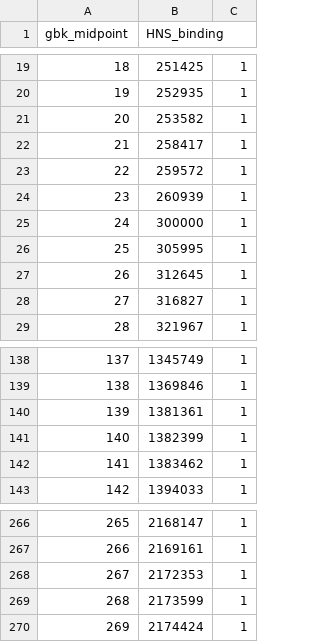
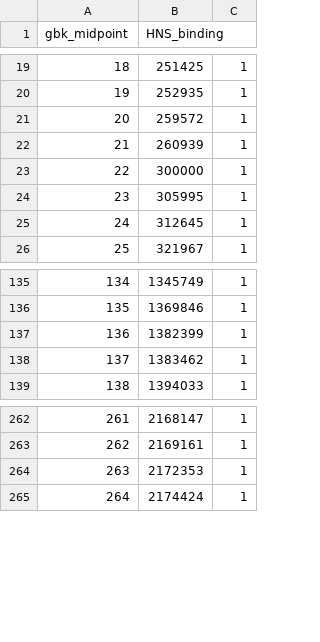
Before and after one commit to dlato/inversion_and_gene_exp_work, a CSV file: Stats/hns_bind.csv, drawn as a sheet; only a part is shown, gaps mark what is left out; removed rows and columns are numbered as before the commit, all else as after; the diff names each change by its address in the sheet, - before the commit and + after, or states it on an @@ line.

Commit message:
dataframe with all hns binding info from multiple datasets

```diff
--- a/Stats/hns_bind.csv
+++ b/Stats/hns_bind.csv
-row 21: 20 | 253582 | 1
-row 22: 21 | 258417 | 1
@@ column A (gbk_midpoint) renumbered from row 21 down @@
-row 28: 27 | 316827 | 1
-row 140: 139 | 1381361 | 1
-row 269: 268 | 2173599 | 1
```
Also changed, not shown: 17 other files.
